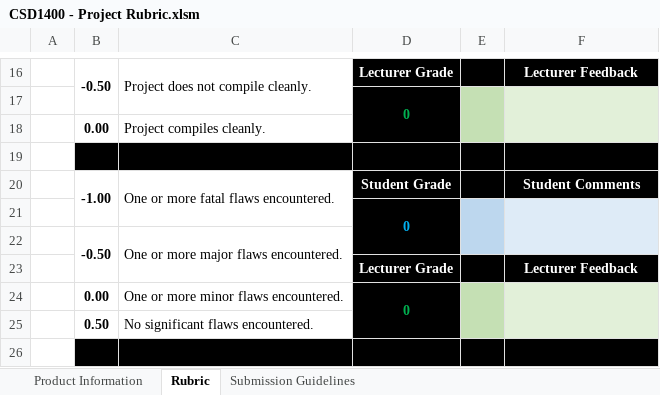
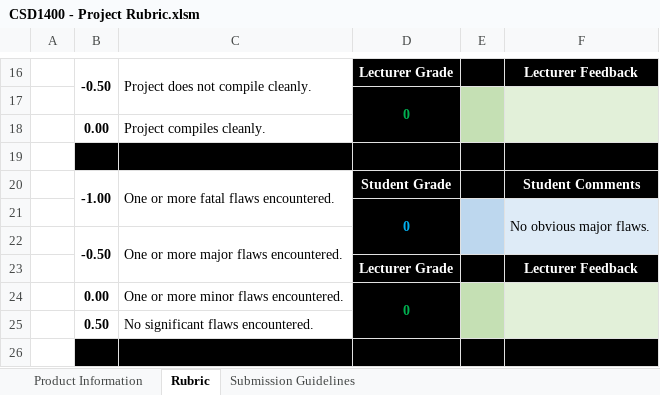
Before and after one commit to ksxjltze/Asteroids, an Excel workbook: CSD1400 - Project Rubric.xlsm, sheet Rubric, drawn as a sheet; only a part is shown, gaps mark what is left out; values as stored, in another font and other column widths than the file's, no borders; the diff names each change by its address in the sheet, - before the commit and + after, or states it on an @@ line.

Commit message:
fill in rubrics

```diff
--- a/CSD1400 - Project Rubric.xlsm (sheet Rubric)
+++ b/CSD1400 - Project Rubric.xlsm (sheet Rubric)
-F21: (empty)
+F21: No obvious major flaws.
```
